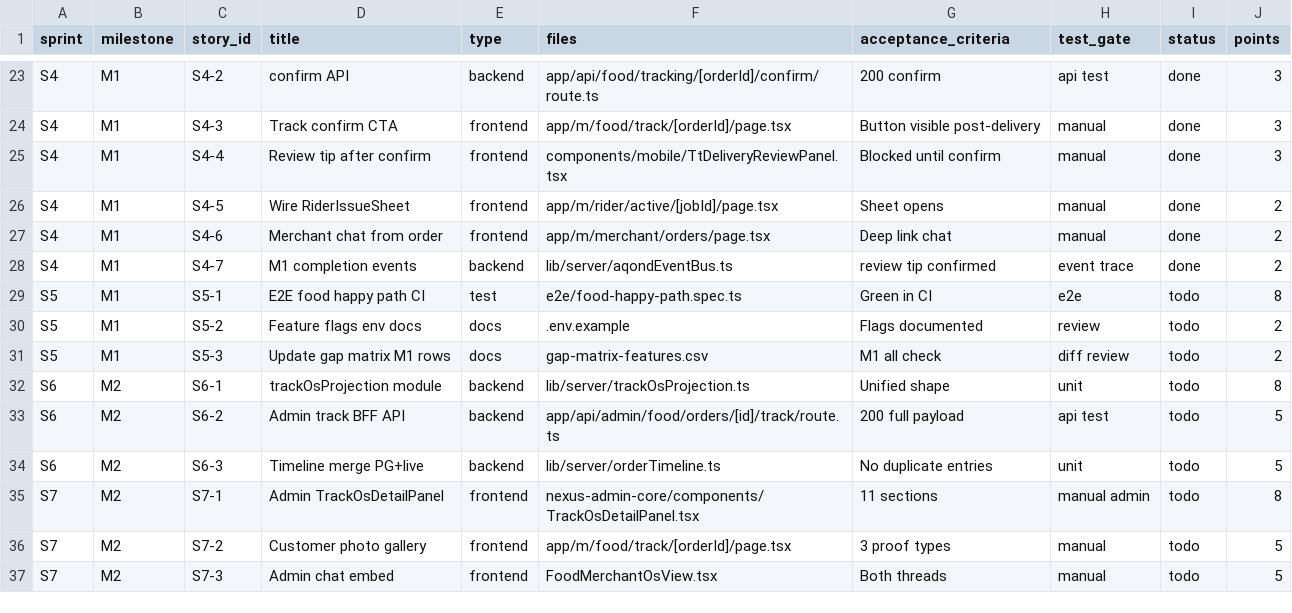
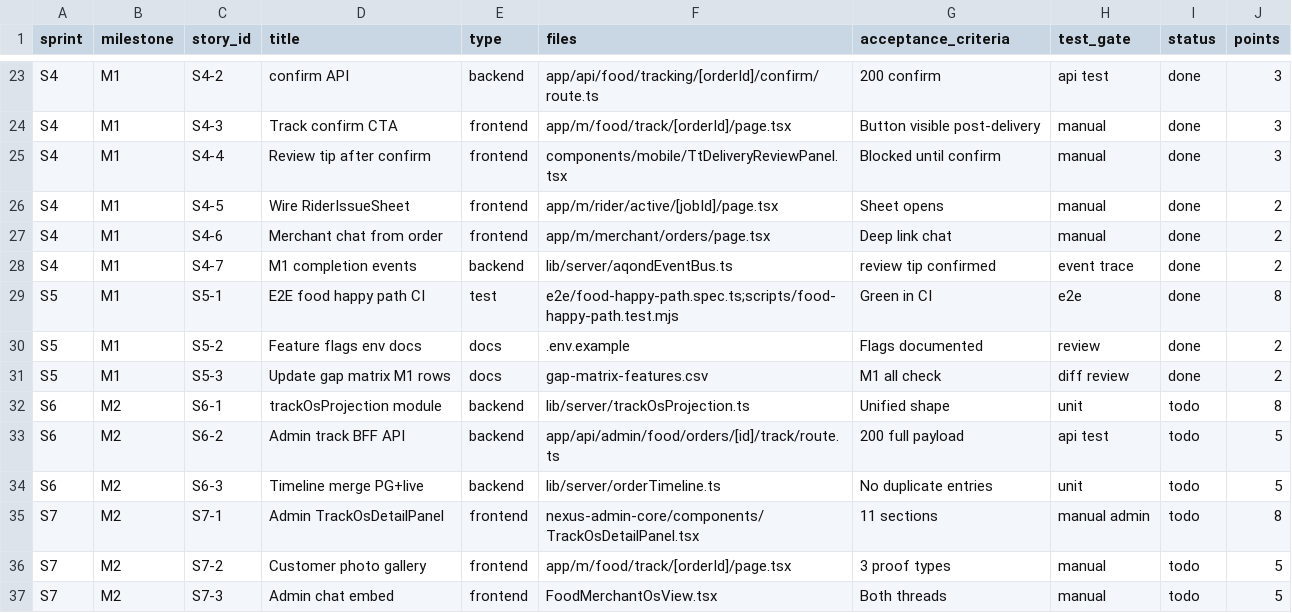
Before and after one commit to khemmatrat/meerak-backend, a CSV file: aqond-v2/docs/food-os-completion/sprint-backlog.csv, drawn as a sheet; only a part is shown, gaps mark what is left out.

```diff
--- a/aqond-v2/docs/food-os-completion/sprint-backlog.csv
+++ b/aqond-v2/docs/food-os-completion/sprint-backlog.csv
@@ -28,5 +28,5 @@ S4,M1,S4-6,Merchant chat from order,frontend,app/m/merchant/orders/page.tsx,Deep
 S4,M1,S4-7,M1 completion events,backend,lib/server/aqondEventBus.ts,review tip confirmed,event trace,done,2
-S5,M1,S5-1,E2E food happy path CI,test,e2e/food-happy-path.spec.ts,Green in CI,e2e,todo,8
-S5,M1,S5-2,Feature flags env docs,docs,.env.example,Flags documented,review,todo,2
-S5,M1,S5-3,Update gap matrix M1 rows,docs,gap-matrix-features.csv,M1 all check,diff review,todo,2
+S5,M1,S5-1,E2E food happy path CI,test,e2e/food-happy-path.spec.ts;scripts/food-happy-path.test.mjs,Green in CI,e2e,done,8
+S5,M1,S5-2,Feature flags env docs,docs,.env.example,Flags documented,review,done,2
+S5,M1,S5-3,Update gap matrix M1 rows,docs,gap-matrix-features.csv,M1 all check,diff review,done,2
 S6,M2,S6-1,trackOsProjection module,backend,lib/server/trackOsProjection.ts,Unified shape,unit,todo,8
```
Also changed, not shown: aqond-v2/docs/food-os-completion/gap-matrix-features.csv, 5 other files.
